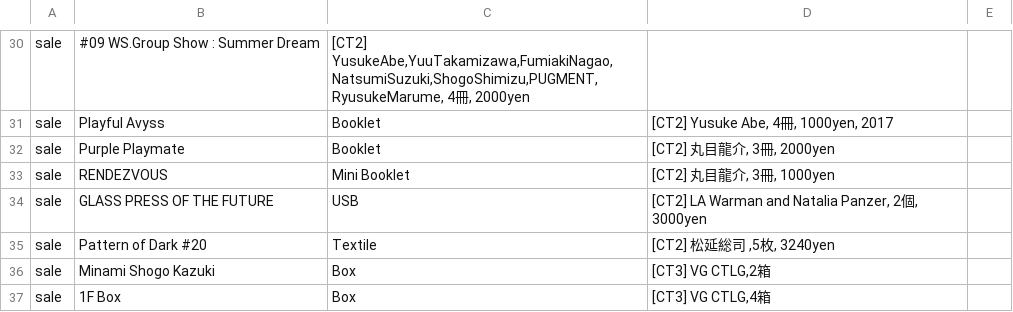
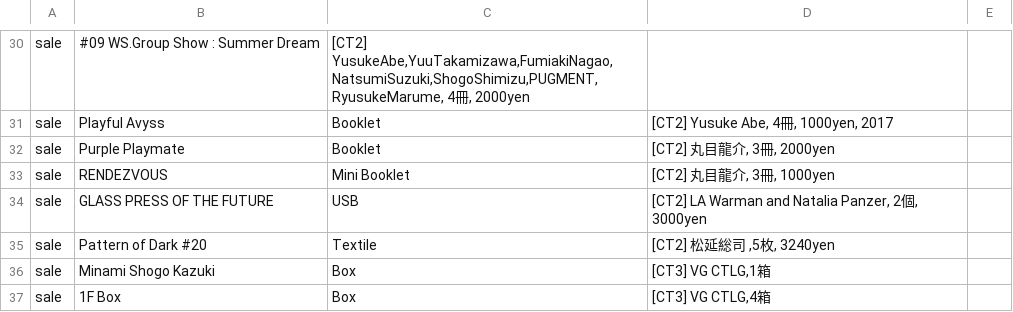
Before and after one commit to pe-hu/index, a CSV file: org/3d/ctlg.csv, drawn as a sheet; only a part is shown, gaps mark what is left out.

Commit message:
Update ctlg.csv

```diff
--- a/org/3d/ctlg.csv
+++ b/org/3d/ctlg.csv
@@ -35,3 +35,3 @@ sale,GLASS PRESS OF THE FUTURE,USB,"[CT2]　LA Warman and Natalia Panzer, 2個,
 sale,Pattern of Dark #20,Textile,"[CT2] 松延総司 ,5枚, 3240yen",
-sale,Minami Shogo Kazuki,Box,"[CT3] VG CTLG,2箱",
+sale,Minami Shogo Kazuki,Box,"[CT3] VG CTLG,1箱",
 sale,1F Box,Box,"[CT3] VG CTLG,4箱",
```
